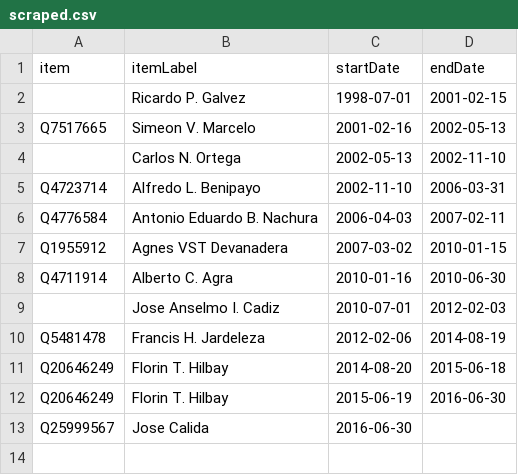
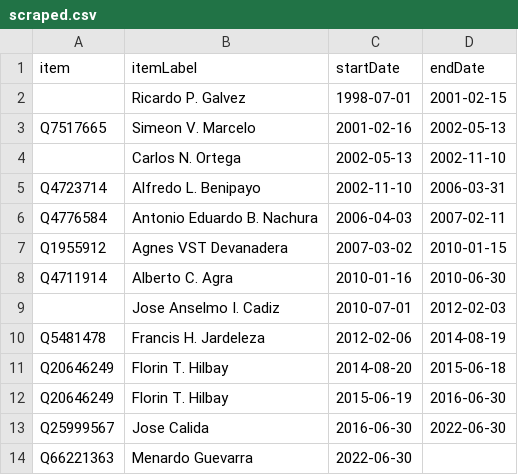
Before and after one commit to every-politician-scrapers/philippines-ministers, a CSV file: sources/wpoffice/solicitor-general/scraped.csv, drawn as a sheet.

```diff
--- a/sources/wpoffice/solicitor-general/scraped.csv
+++ b/sources/wpoffice/solicitor-general/scraped.csv
@@ -12,2 +12,3 @@ Q20646249,Florin T. Hilbay,2014-08-20,2015-06-18
 Q20646249,Florin T. Hilbay,2015-06-19,2016-06-30
-Q25999567,Jose Calida,2016-06-30,
+Q25999567,Jose Calida,2016-06-30,2022-06-30
+Q66221363,Menardo Guevarra,2022-06-30,
```
Also changed, not shown: sources/cabinet-enwiki/scraped.csv, sources/wpoffice/ambassador-us/scraped.csv, 2 other files.
